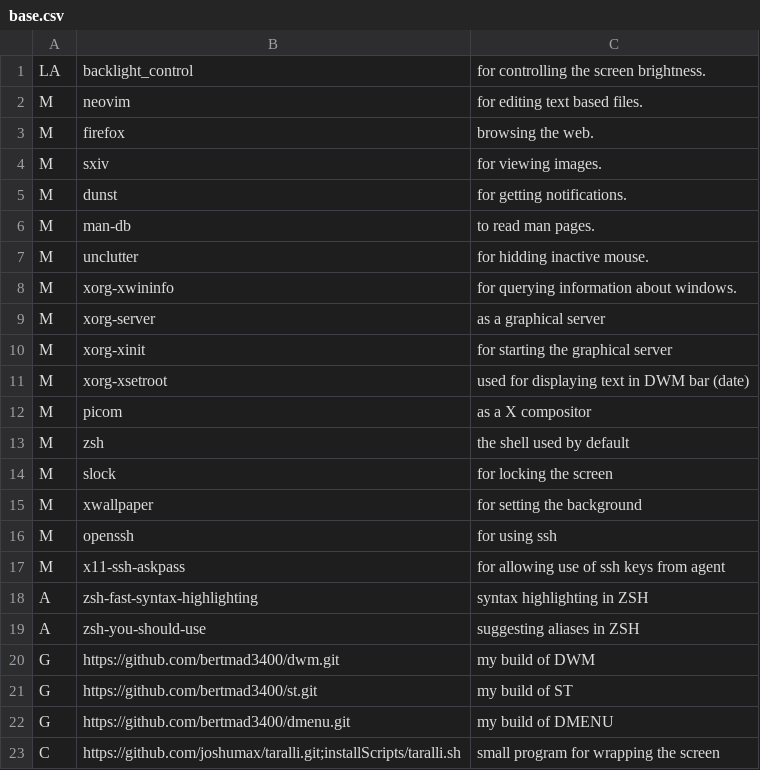
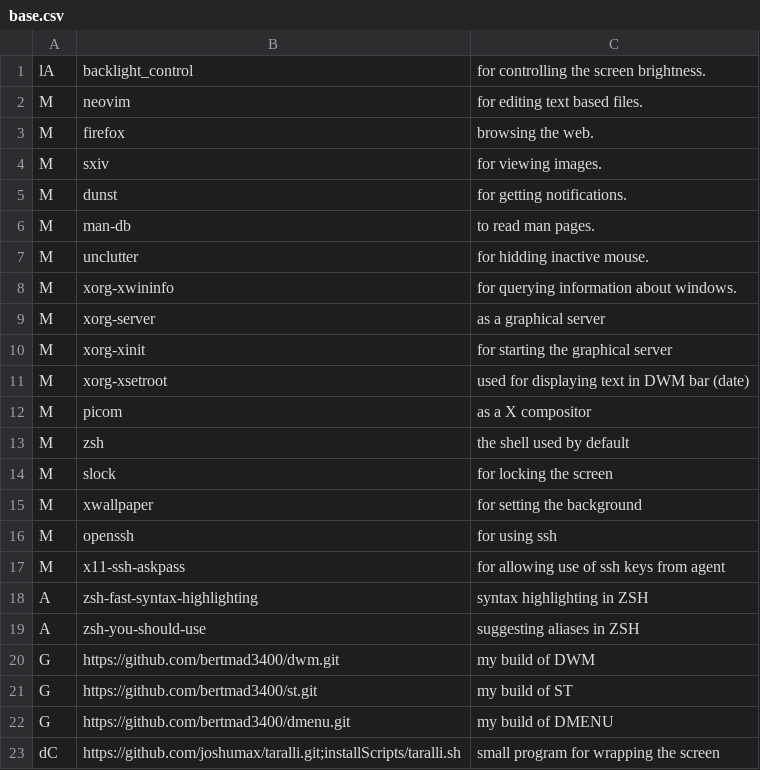
Before and after one commit to bertmad3400/SLAM, a CSV file: CSVFiles/base.csv, drawn as a sheet.

```diff
--- a/CSVFiles/base.csv
+++ b/CSVFiles/base.csv
@@ -1,2 +1,2 @@
-LA,backlight_control,for controlling the screen brightness.
+lA,backlight_control,for controlling the screen brightness.
 M,neovim,for editing text based files.
@@ -22,2 +22,2 @@ G,https://github.com/bertmad3400/st.git,my build of ST
 G,https://github.com/bertmad3400/dmenu.git,my build of DMENU
-C,https://github.com/joshumax/taralli.git;installScripts/taralli.sh,small program for wrapping the screen
+dC,https://github.com/joshumax/taralli.git;installScripts/taralli.sh,small program for wrapping the screen
```
Also changed, not shown: 1 other file.
